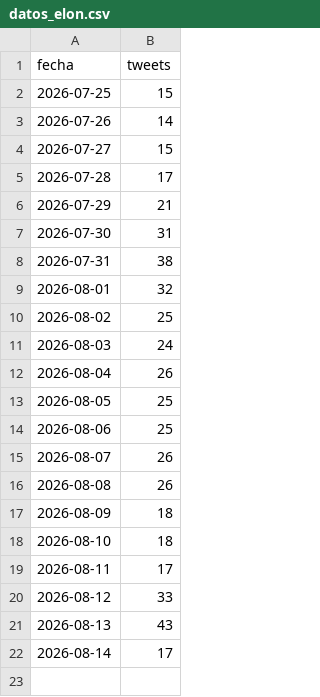
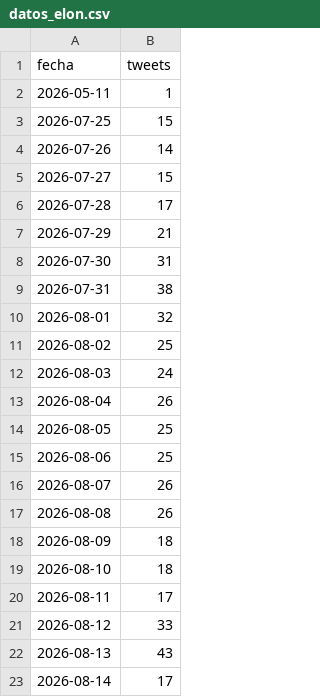
Before and after one commit to lamegawi/bot-polymarket-elon, a CSV file: datos_elon.csv, drawn as a sheet.

```diff
--- a/datos_elon.csv
+++ b/datos_elon.csv
@@ -1,2 +1,3 @@
 fecha,tweets
+2026-05-11,1
 2026-07-25,15
```
Also changed, not shown: 4 other files.
